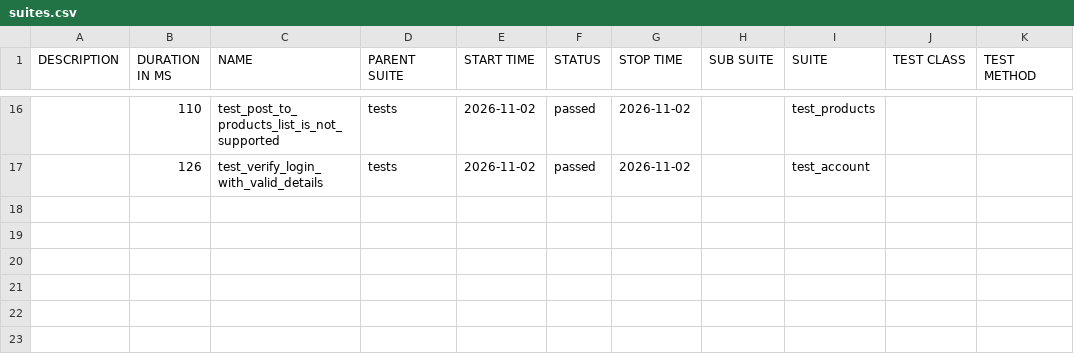
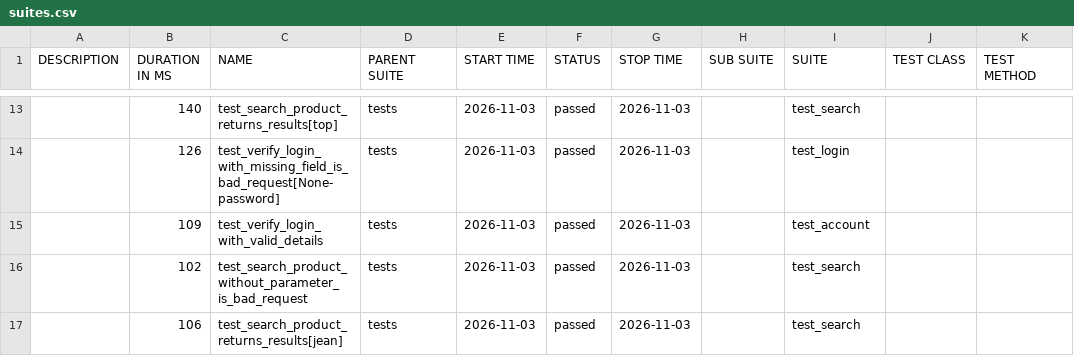
Before and after one commit to filip-wierzbicki-qa/uitap-automation, a CSV file: api/data/suites.csv, drawn as a sheet; only a part is shown, gaps mark what is left out; the diff covers the shown part only.

```diff
--- a/api/data/suites.csv
+++ b/api/data/suites.csv
@@ -16,2 +13,5 @@
-"","110","test_post_to_products_list_is_not_supported","tests","2026-11-02","passed","2026-11-02","","test_products","",""
-"","126","test_verify_login_with_valid_details","tests","2026-11-02","passed","2026-11-02","","test_account","",""
+"","140","test_search_product_returns_results[top]","tests","2026-11-03","passed","2026-11-03","","test_search","",""
+"","126","test_verify_login_with_missing_field_is_bad_request[None-password]","tests","2026-11-03","passed","2026-11-03","","test_login","",""
+"","109","test_verify_login_with_valid_details","tests","2026-11-03","passed","2026-11-03","","test_account","",""
+"","102","test_search_product_without_parameter_is_bad_request","tests","2026-11-03","passed","2026-11-03","","test_search","",""
+"","106","test_search_product_returns_results[jean]","tests","2026-11-03","passed","2026-11-03","","test_search","",""
```
Also changed, not shown: 2 added rows, 5 removed rows and 36 edited cells elsewhere in this file, 52 other files.
